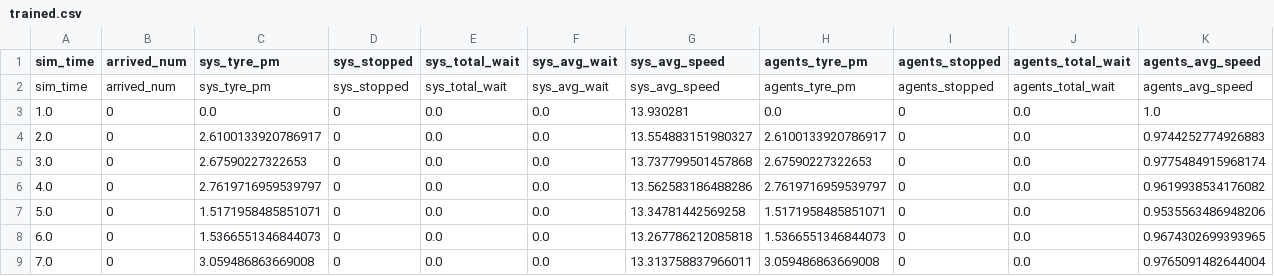
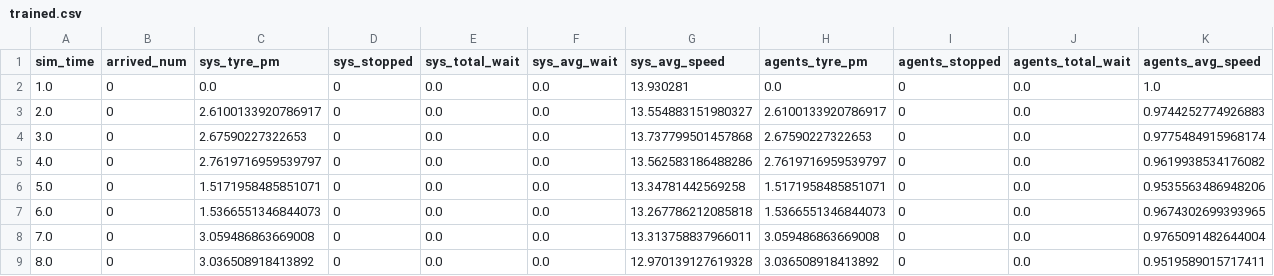
Before and after one commit to case547/masters-proj, a CSV file: outputs/grid2x2/test_6/trained.csv, drawn as a sheet; only a part is shown; the shorter side is filled out with more unchanged rows; rows hold the shown columns only; the diff names each change by its address in the sheet, - before the commit and + after, or states it on an @@ line.

```diff
--- a/outputs/grid2x2/test_6/trained.csv
+++ b/outputs/grid2x2/test_6/trained.csv
-row 2: sim_time | arrived_num | sys_tyre_pm | sys_stopped | sys_total_wait | sys_avg_wait | sys_avg_speed | agents_tyre_pm | agents_stopped | agents_total_wait | agents_avg_speed
```
Also changed, not shown: 33 other files.
